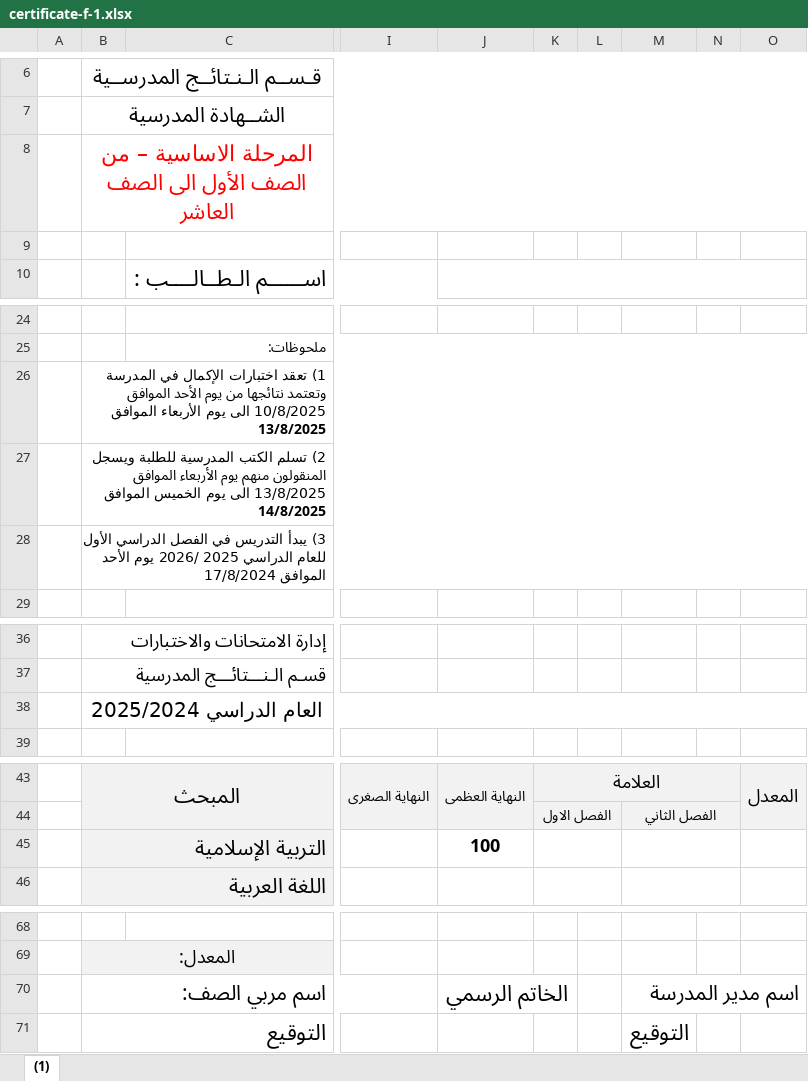
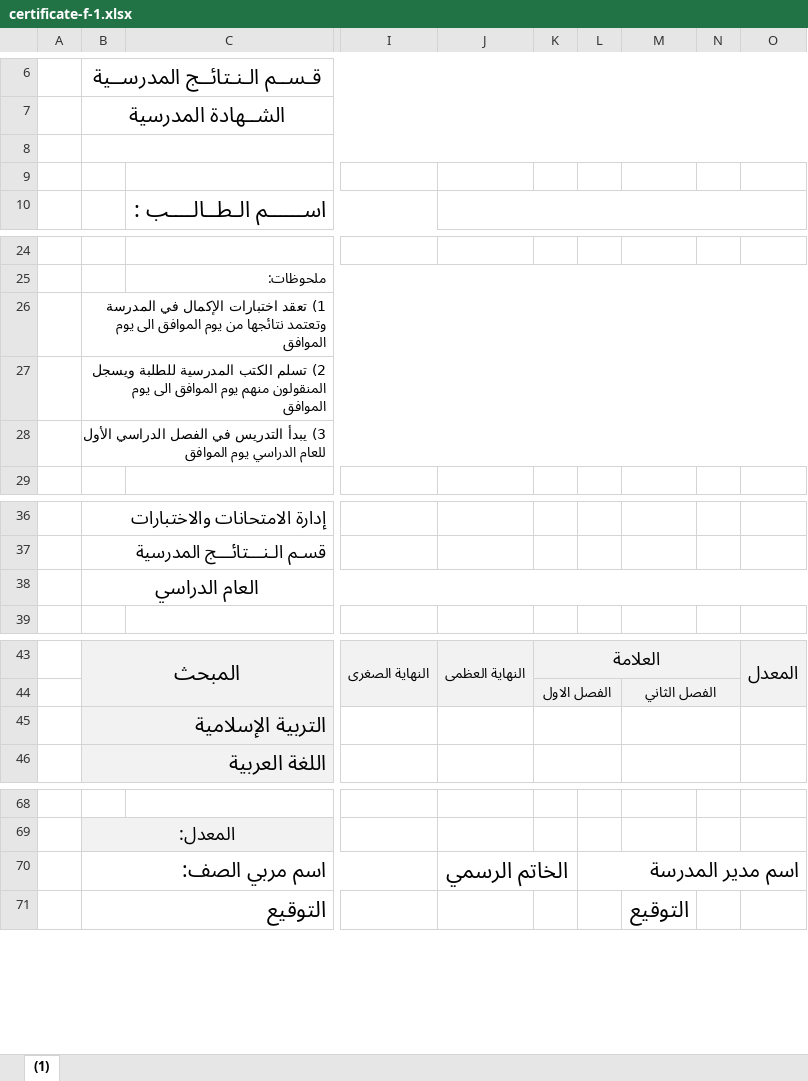
Before and after one commit to tuhmaz/SchoolRanker, an Excel workbook: templates/certificate-f-1.xlsx, sheet (1), drawn as a sheet; only a part is shown, gaps mark what is left out; values as stored, in another font and other column widths than the file's, no borders; charts and pictures and conditional formats not drawn; the diff names each change by its address in the sheet, - before the commit and + after, or states it on an @@ line.

```diff
--- a/templates/certificate-f-1.xlsx (sheet (1))
+++ b/templates/certificate-f-1.xlsx (sheet (1))
-B8: المرحلة الاساسية – من الصف الأول الى الصف العاشر
+B8: (empty)
-B26: …من يوم الأحد الموافق 10/8/2025 الى يوم الأربعاء الموافق 13/8/2025
+B26: …من يوم الموافق الى يوم الموافق
-B27: …منهم يوم الأربعاء الموافق 13/8/2025 الى يوم الخميس الموافق 14/8/2025
+B27: …منهم يوم الموافق الى يوم الموافق
-B28: …للعام الدراسي 2025 /2026 يوم الأحد الموافق 17/8/2024
+B28: …للعام الدراسي يوم الموافق
-B38: العام الدراسي 2025/2024
+B38: العام الدراسي
-J45: 100
+J45: (empty)
-L70: (empty)
+L70: اسم مدير المدرسة
+L70:O70 merged
-M70: اسم مدير المدرسة
+M70: (empty)
-M70:O70 merged
```
Also changed, not shown: templates/certificate.xlsx, 4 other files.
